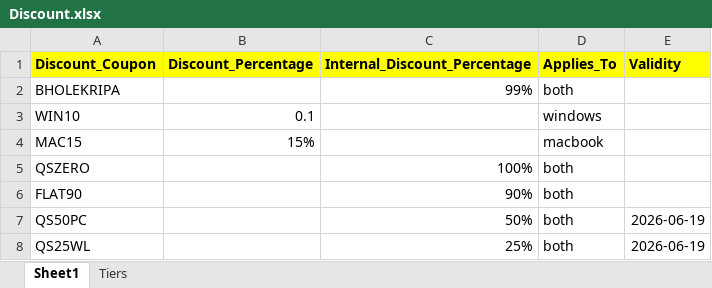
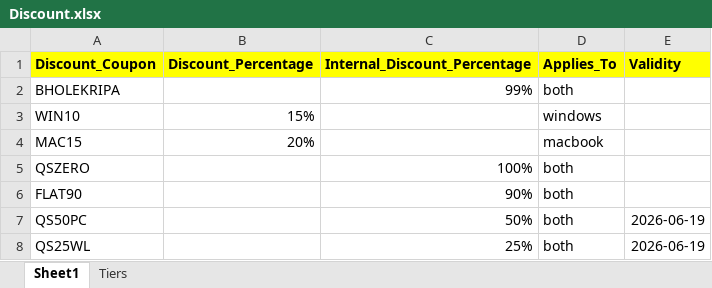
Before and after one commit to quicksoftware-gl/quicksoftwares, an Excel workbook: Discount.xlsx, sheet Sheet1, drawn as a sheet; values as stored, in another font and other column widths than the file's, no borders; the diff names each change by its address in the sheet, - before the commit and + after, or states it on an @@ line.

```diff
--- a/Discount.xlsx (sheet Sheet1)
+++ b/Discount.xlsx (sheet Sheet1)
-B3 (Discount_Percentage): 0.1
+B3 (Discount_Percentage): 15%
-B4 (Discount_Percentage): 15%
+B4 (Discount_Percentage): 20%
```
Also changed, not shown: SocialMedia.xlsx, Softwares.xlsx.
